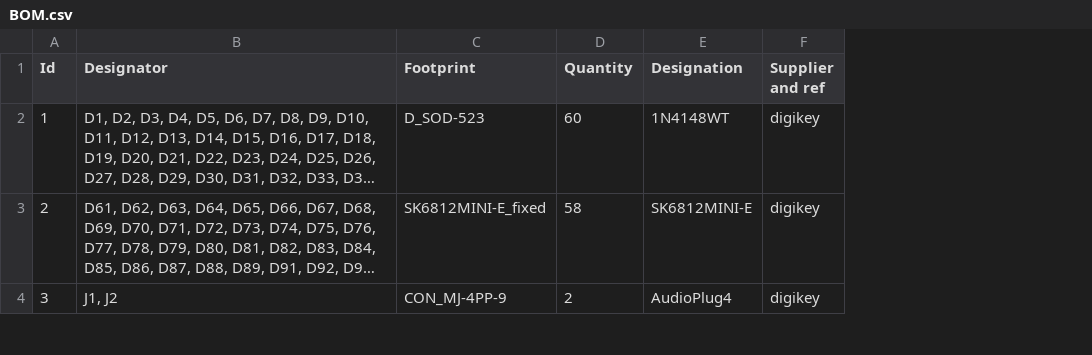
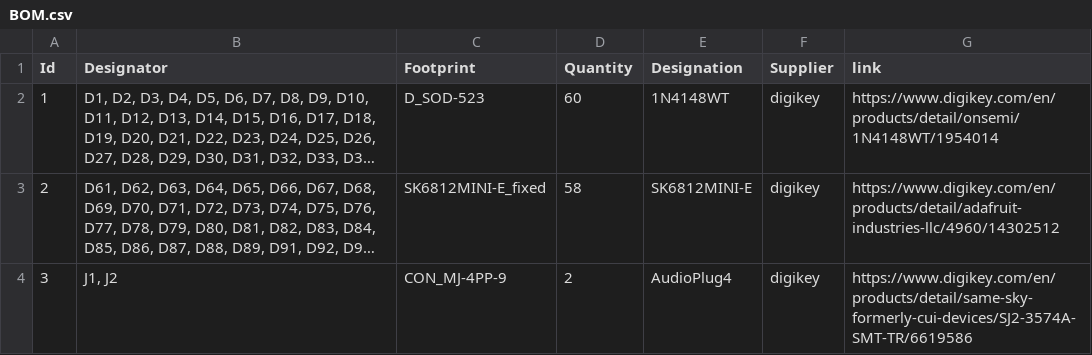
Before and after one commit to coolerzanu/Lilac-V1, a CSV file: Other/BOM/BOM.csv, drawn as a sheet; only a part is shown; long unchanged cells end in …; the diff covers the shown part only; the diff names each change by its address in the sheet, - before the commit and + after, or states it on an @@ line.

Commit message:
update!

```diff
--- a/Other/BOM/BOM.csv
+++ b/Other/BOM/BOM.csv
+column G (link), rows 2-4: https://www.digikey.com/en/products/detail/onsemi/1N4148WT/1954014 | https://www.digikey.com/en/products/detail/adafruit-industries-llc/4960/14302512 | https://www.digikey.com/en/products/detail/same-sky-formerly-cui-devices/SJ2-3574A-SMT-TR/6619586
-F1: Supplier and ref
+F1: Supplier
```
Also changed, not shown: 1 edited cell elsewhere in this file.
